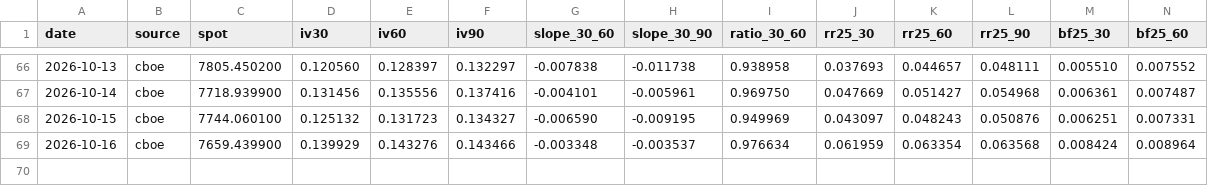
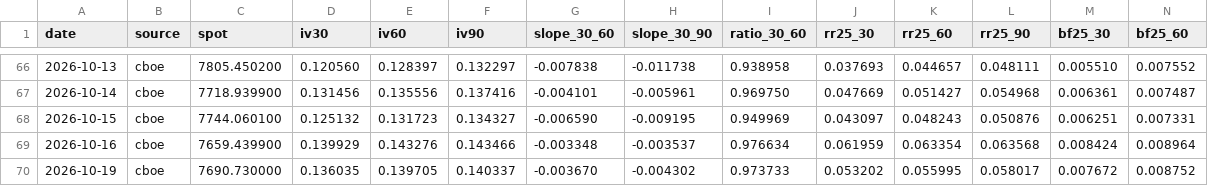
Before and after one commit to jcoogan-work/volkit-vol-data, a CSV file: SPX.csv, drawn as a sheet; only a part is shown, gaps mark what is left out; rows hold the shown columns only; the diff names each change by its address in the sheet, - before the commit and + after, or states it on an @@ line.

Commit message:
vol_data snapshot 2026-10-19

```diff
--- a/SPX.csv
+++ b/SPX.csv
+row 70: 2026-10-19 | cboe | 7690.730000 | 0.136035 | 0.139705 | 0.140337 | -0.003670 | -0.004302 | 0.973733 | 0.053202 | 0.055995 | 0.058017 | 0.007672 | 0.008752
```
